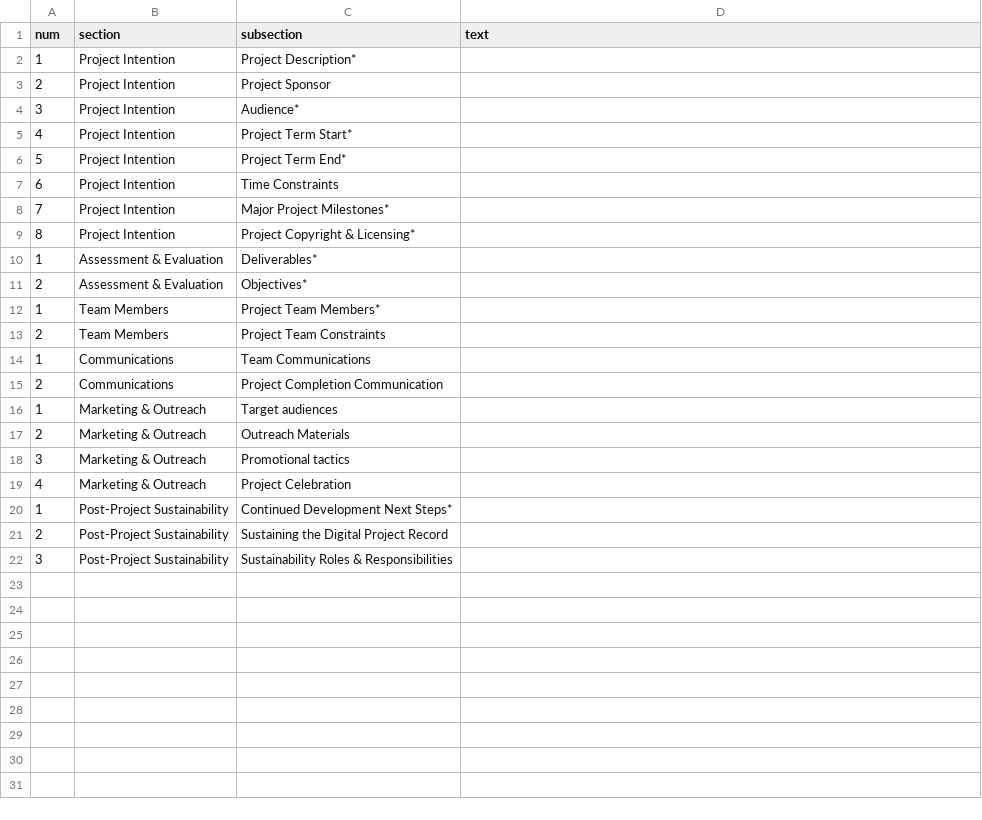
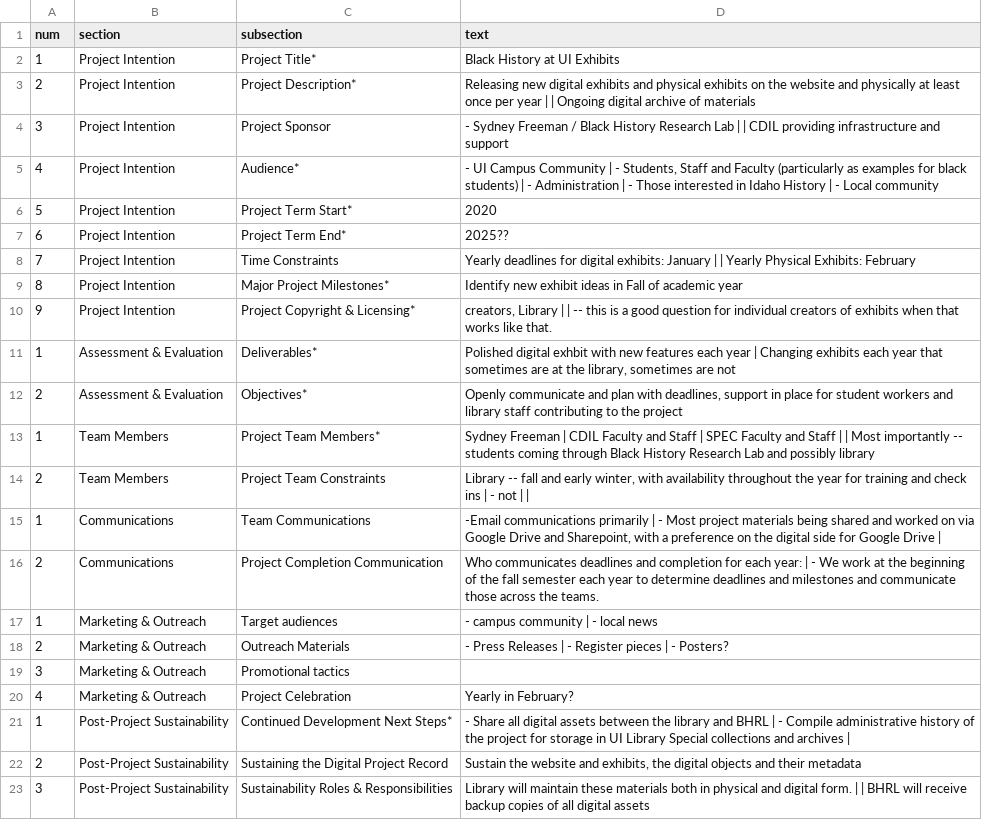
Before and after one commit to dcnb/bhrl, a CSV file: _data/starter_answers.csv, drawn as a sheet.

Commit message:
first work on answers

```diff
--- a/_data/starter_answers.csv
+++ b/_data/starter_answers.csv
@@ -1,22 +1,23 @@
 num,section,subsection,text
-1,Project Intention,Project Description*,
-2,Project Intention,Project Sponsor,
-3,Project Intention,Audience*,
-4,Project Intention,Project Term Start*,
-5,Project Intention,Project Term End*,
-6,Project Intention,Time Constraints,
-7,Project Intention,Major Project Milestones*,
-8,Project Intention,Project Copyright & Licensing*,
-1,Assessment & Evaluation,Deliverables*,
-2,Assessment & Evaluation,Objectives*,
-1,Team Members,Project Team Members*,
-2,Team Members,Project Team Constraints,
-1,Communications,Team Communications,
-2,Communications,Project Completion Communication,
-1,Marketing & Outreach,Target audiences,
-2,Marketing & Outreach,Outreach Materials,
+1,Project Intention,Project Title*,"Black History at UI Exhibits"
+2,Project Intention,Project Description*,"Releasing new digital exhibits and physical exhibits on the website and physically at least once per year |  | Ongoing digital archive of materials"
+3,Project Intention,Project Sponsor,"- Sydney Freeman / Black History Research Lab |  | CDIL providing infrastructure and support"
+4,Project Intention,Audience*,"- UI Campus Community |   - Students, Staff and Faculty (particularly as examples for black students) |   - Administration | - Those interested in Idaho History | - Local community"
+5,Project Intention,Project Term Start*,"2020"
+6,Project Intention,Project Term End*,"2025??"
+7,Project Intention,Time Constraints,"Yearly deadlines for digital exhibits: January |  | Yearly Physical Exhibits: February"
+8,Project Intention,Major Project Milestones*,"Identify new exhibit ideas in Fall of academic year"
+9,Project Intention,Project Copyright & Licensing*,"creators, Library |  | -- this is a good question for individual creators of exhibits when that works like that. "
+1,Assessment & Evaluation,Deliverables*,"Polished digital exhbit with new features each year | Changing exhibits each year that sometimes are at the library, sometimes are not"
+2,Assessment & Evaluation,Objectives*,"Openly communicate and plan with deadlines, support in place for student workers and library staff contributing to the project"
+1,Team Members,Project Team Members*,"Sydney Freeman | CDIL Faculty and Staff | SPEC Faculty and Staff |  | Most importantly -- students coming through Black History Research Lab and possibly library"
+2,Team Members,Project Team Constraints,"Library -- fall and early winter, with availability throughout the year for training and check ins | - not  |  | "
+1,Communications,Team Communications,"-Email communications primarily | - Most project materials being shared and worked on via Google Drive and Sharepoint, with a preference on the digital side for Google Drive | "
+2,Communications,Project Completion Communication,"Who communicates deadlines and completion for each year:  | - We work at the beginning of the fall semester each year to determine deadlines and milestones and communicate those across the teams. "
+1,Marketing & Outreach,Target audiences,"- campus community | - local news"
+2,Marketing & Outreach,Outreach Materials,"- Press Releases | - Register pieces | - Posters? "
 3,Marketing & Outreach,Promotional tactics,
-4,Marketing & Outreach,Project Celebration,
-1,Post-Project Sustainability,Continued Development Next Steps*,
-2,Post-Project Sustainability,Sustaining the Digital Project Record,
-3,Post-Project Sustainability,Sustainability Roles & Responsibilities,
+4,Marketing & Outreach,Project Celebration,"Yearly in February? "
+1,Post-Project Sustainability,Continued Development Next Steps*,"- Share all digital assets between the library and BHRL  | - Compile administrative history of the project for storage in UI Library Special collections and archives | "
+2,Post-Project Sustainability,Sustaining the Digital Project Record,"Sustain the website and exhibits, the digital objects and their metadata"
+3,Post-Project Sustainability,Sustainability Roles & Responsibilities,"Library will maintain these materials both in physical and digital form.  |  | BHRL will receive backup copies of all digital assets"
```
Also changed, not shown: 1 other file.
